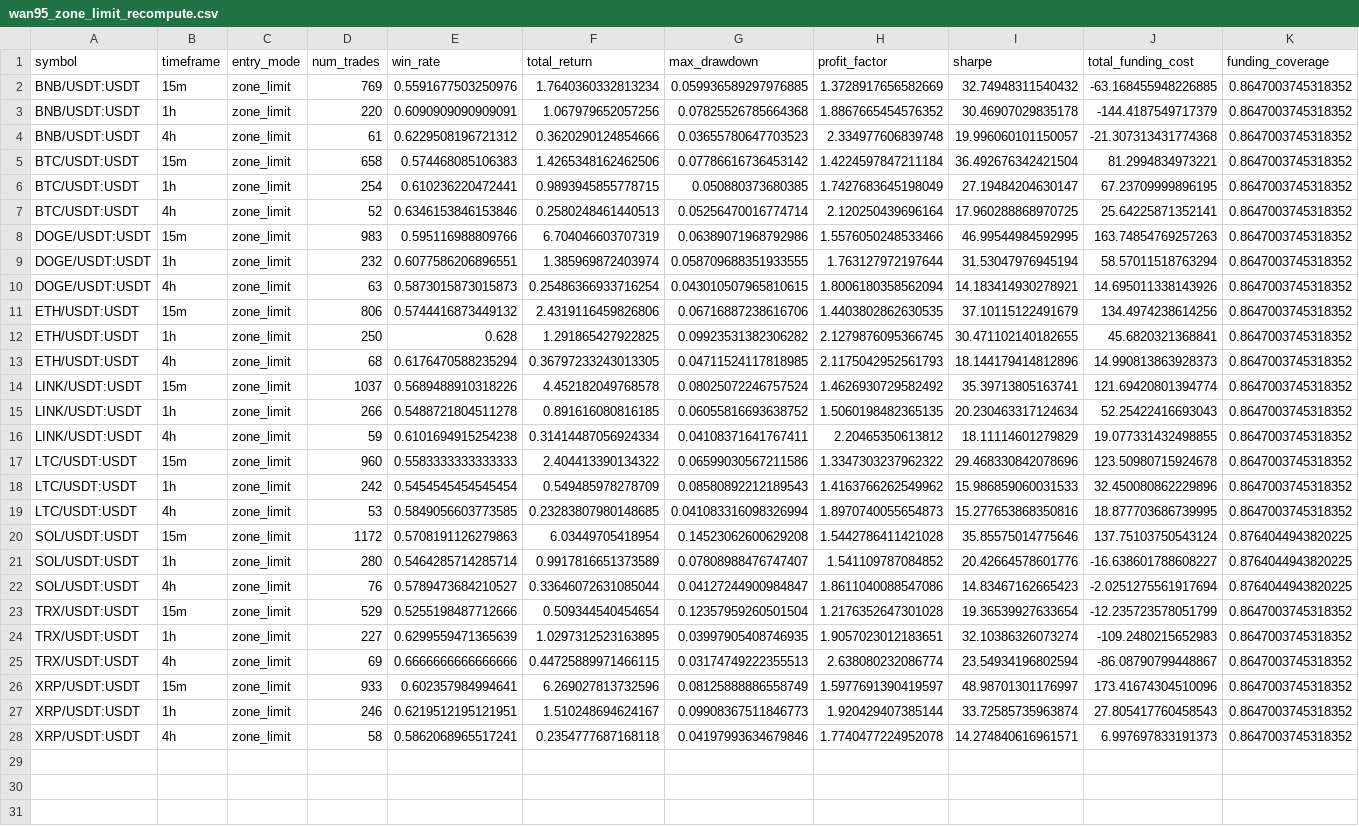
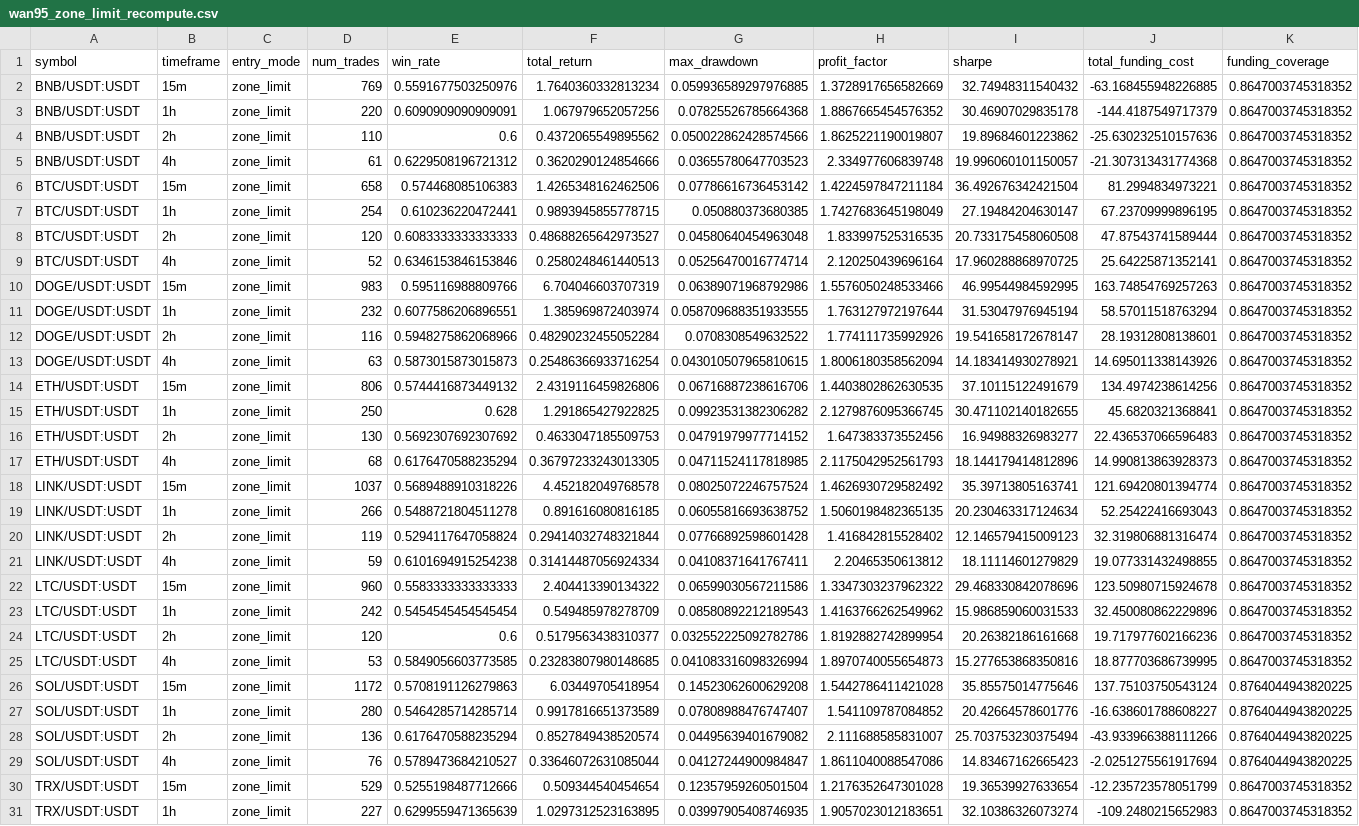
Before and after one commit to yongddini/AlphaBlock, a CSV file: backtest/reports/wan95_zone_limit_recompute.csv, drawn as a sheet; only a part is shown; the shorter side is filled out with more unchanged rows; rows hold the shown columns only; the diff covers the shown part only; the diff names each change by its address in the sheet, - before the commit and + after, or states it on an @@ line.

```diff
--- a/backtest/reports/wan95_zone_limit_recompute.csv
+++ b/backtest/reports/wan95_zone_limit_recompute.csv
+row 4: BNB/USDT:USDT | 2h | zone_limit | 110 | 0.6 | 0.4372065549895562 | 0.050022862428574566 | 1.8625221190019807 | 19.89684601223862 | -25.630232510157636 | 0.8647003745318352
+row 8: BTC/USDT:USDT | 2h | zone_limit | 120 | 0.6083333333333333 | 0.48688265642973527 | 0.04580640454963048 | 1.833997525316535 | 20.733175458060508 | 47.87543741589444 | 0.8647003745318352
+row 12: DOGE/USDT:USDT | 2h | zone_limit | 116 | 0.5948275862068966 | 0.48290232455052284 | 0.0708308549632522 | 1.774111735992926 | 19.541658172678147 | 28.19312808138601 | 0.8647003745318352
+row 16: ETH/USDT:USDT | 2h | zone_limit | 130 | 0.5692307692307692 | 0.4633047185509753 | 0.04791979977714152 | 1.647383373552456 | 16.94988326983277 | 22.436537066596483 | 0.8647003745318352
+row 20: LINK/USDT:USDT | 2h | zone_limit | 119 | 0.5294117647058824 | 0.29414032748321844 | 0.07766892598601428 | 1.416842815528402 | 12.146579415009123 | 32.319806881316474 | 0.8647003745318352
+row 24: LTC/USDT:USDT | 2h | zone_limit | 120 | 0.6 | 0.5179563438310377 | 0.032552225092782786 | 1.8192882742899954 | 20.26382186161668 | 19.717977602166236 | 0.8647003745318352
+row 28: SOL/USDT:USDT | 2h | zone_limit | 136 | 0.6176470588235294 | 0.8527849438520574 | 0.04495639401679082 | 2.111688585831007 | 25.703753230375494 | -43.933966388111266 | 0.8764044943820225
```
Also changed, not shown: 2 added rows elsewhere in this file, 8 other files.
